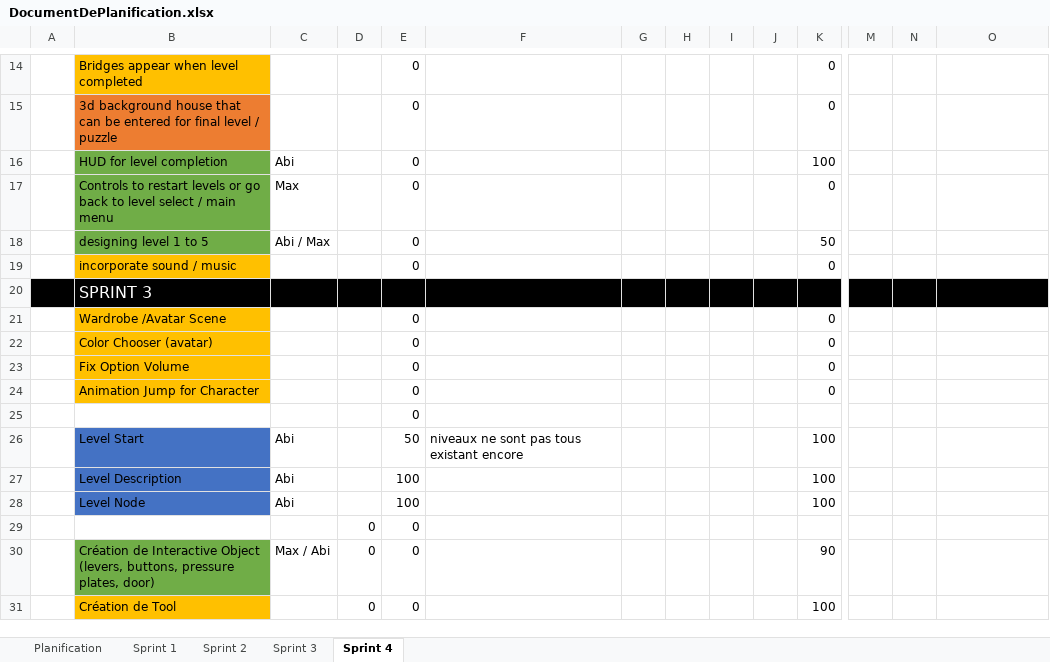
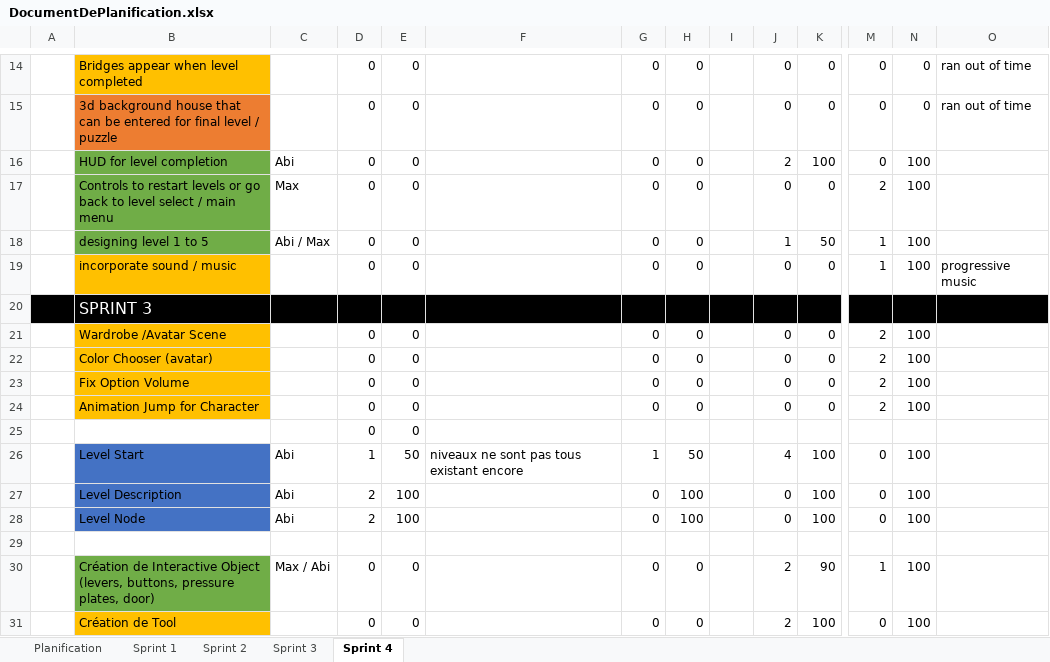
Before and after one commit to ctrl-alt-maxx/LuxLucida, an Excel workbook: DOCUMENTATION/DocumentDePlanification.xlsx, sheet Sprint 4, drawn as a sheet; only a part is shown, gaps mark what is left out; values as stored, in another font and other column widths than the file's, no borders; removed rows and columns are numbered as before the commit, all else as after; rows hold the shown columns only; the diff covers the shown part only; the diff names each change by its address in the sheet, - before the commit and + after, or states it on an @@ line.

Commit message:
Planification Global Sprint 4

```diff
--- a/DOCUMENTATION/DocumentDePlanification.xlsx (sheet Sprint 4)
+++ b/DOCUMENTATION/DocumentDePlanification.xlsx (sheet Sprint 4)
-D14:D19: (empty)
+D14:D19: 0
-G14:G19: (empty)
+G14:G19: 0
-H14:H19: (empty)
+H14:H19: 0
-J14:J15: (empty)
+J14:J15: 0
-M14:M16: (empty)
+M14:M16: 0
-N14:N15: (empty)
+N14:N15: 0
-O14:O15: (empty)
+O14:O15: ran out of time
-J16: (empty)
+J16: 2
-N16:N19: (empty)
+N16:N19: 100
-J17: (empty)
+J17: 0
-M17: (empty)
+M17: 2
-J18: (empty)
+J18: 1
-M18:M19: (empty)
+M18:M19: 1
-J19: (empty)
+J19: 0
-O19: (empty)
+O19: progressive music
-D21:D24: (empty)
+D21:D24: 0
-G21:G24: (empty)
+G21:G24: 0
-H21:H24: (empty)
+H21:H24: 0
-J21:J24: (empty)
+J21:J24: 0
-M21:M24: (empty)
+M21:M24: 2
-N21:N24: (empty)
+N21:N24: 100
-row 25:  |  |  |  | 0
-row 26:  | Level Start | Abi |  | 50 | niveaux ne sont pas tous existant encore |  |  |  |  | 100
-row 27:  | Level Description | Abi |  | 100 |  |  |  |  |  | 100
-row 28:  | Level Node | Abi |  | 100 |  |  |  |  |  | 100
+row 26:  | Level Start | Abi | 1 | 50 | niveaux ne sont pas tous existant encore | 1 | 50 |  | 4 | 100 | 0 | 100
+row 27:  | Level Description | Abi | 2 | 100 |  | 0 | 100 |  | 0 | 100 | 0 | 100
+row 28:  | Level Node | Abi | 2 | 100 |  | 0 | 100 |  | 0 | 100 | 0 | 100
+row 29: (empty)
-G30:G31: (empty)
+G30:G31: 0
-H30:H31: (empty)
+H30:H31: 0
-J30:J31: (empty)
+J30:J31: 2
-M30: (empty)
+M30: 1
-N30:N31: (empty)
+N30:N31: 100
-M31: (empty)
+M31: 0
```
Also changed, not shown: 1 added row and 117 edited cells elsewhere in this sheet, 1 other file.
